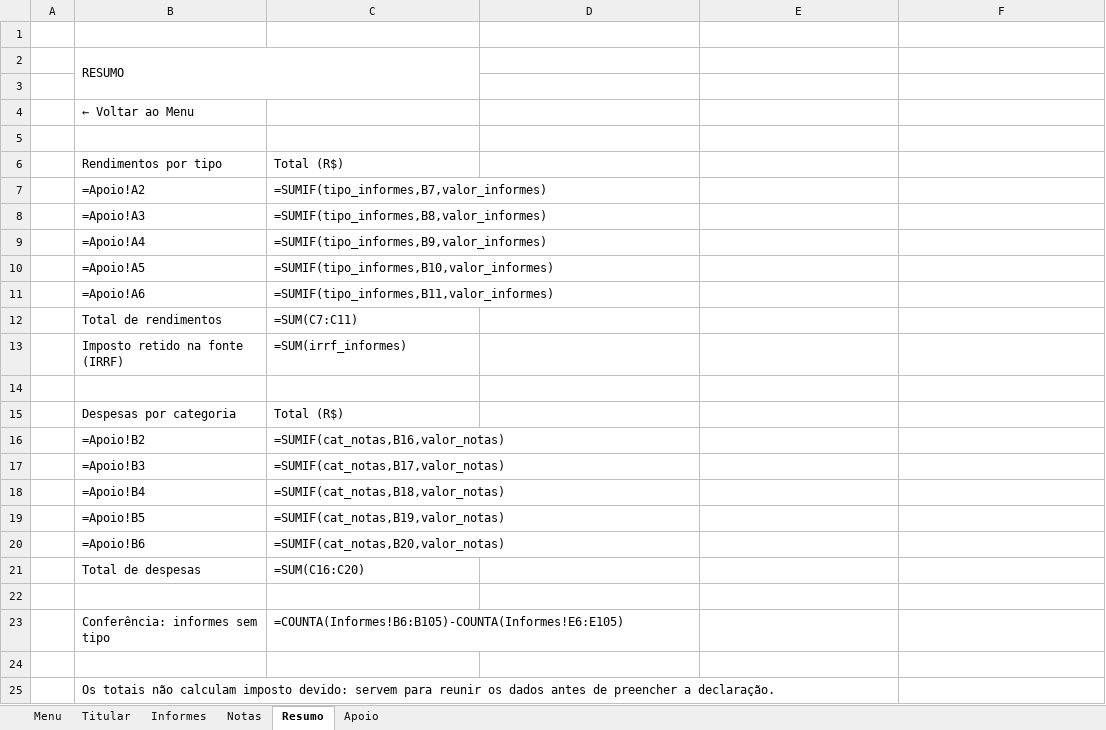
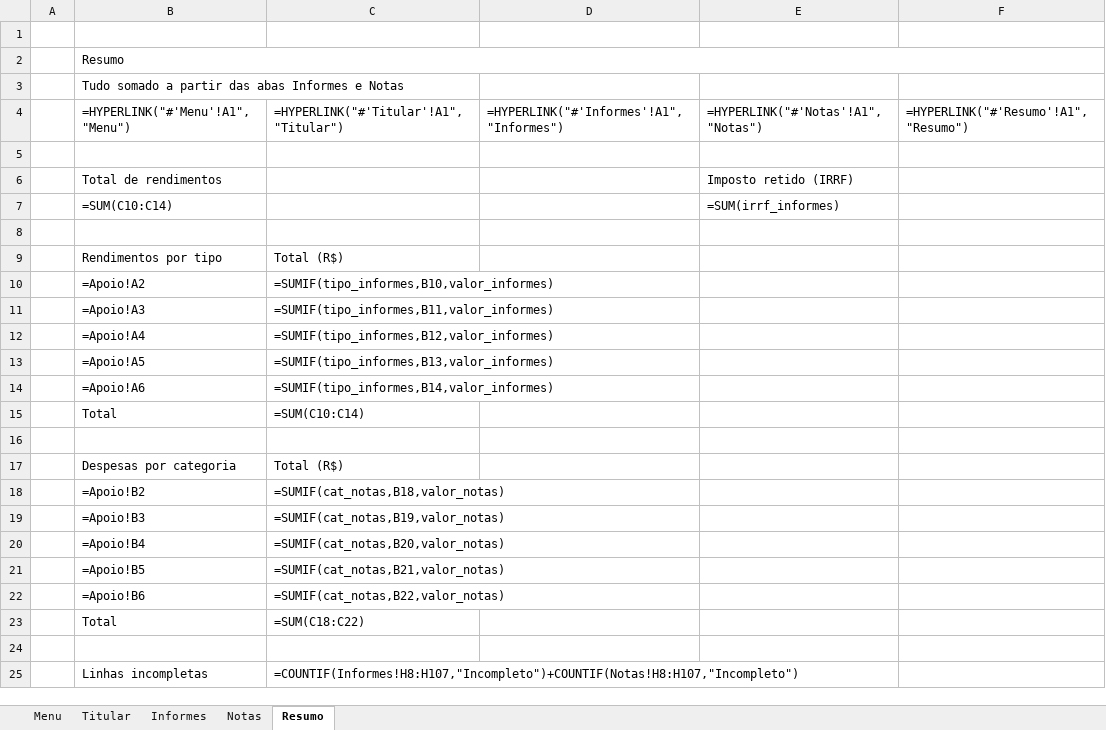
Before and after one commit to Data-Vitor/notas-bootcamp, an Excel workbook: projetos/excel/controle-imposto-de-renda/controle-imposto-de-renda.xlsx, sheet Resumo, drawn as a sheet; values as stored, in another font and other column widths than the file's, no cell formats; formulas without a stored value are shown as written; charts and pictures and conditional formats not drawn; removed rows and columns are numbered as before the commit, all else as after; the diff names each change by its address in the sheet, - before the commit and + after, or states it on an @@ line.

```diff
--- a/projetos/excel/controle-imposto-de-renda/controle-imposto-de-renda.xlsx (sheet Resumo)
+++ b/projetos/excel/controle-imposto-de-renda/controle-imposto-de-renda.xlsx (sheet Resumo)
@@ sheet tab hidden: Apoio @@
-B2: RESUMO
+B2: Resumo
-B2:C3 merged
+B2:F2 merged
+row 3:  | Tudo somado a partir das abas Informes e Notas
+row 4:  | =HYPERLINK("#'Menu'!A1","Menu") | =HYPERLINK("#'Titular'!A1","Titular") | =HYPERLINK("#'Informes'!A1","Informes") | =HYPERLINK("#'Notas'!A1","Notas") | =HYPERLINK("#'Resumo'!A1","Resumo")
-row 4:  | ← Voltar ao Menu
+row 6:  | Total de rendimentos |  |  | Imposto retido (IRRF)
+row 7:  | =SUM(C10:C14) |  |  | =SUM(irrf_informes)
-C10: =SUMIF(tipo_informes,B7,valor_informes)
+C10: =SUMIF(tipo_informes,B10,valor_informes)
-C11: =SUMIF(tipo_informes,B8,valor_informes)
+C11: =SUMIF(tipo_informes,B11,valor_informes)
-C12: =SUMIF(tipo_informes,B9,valor_informes)
+C12: =SUMIF(tipo_informes,B12,valor_informes)
-C13: =SUMIF(tipo_informes,B10,valor_informes)
+C13: =SUMIF(tipo_informes,B13,valor_informes)
-C14: =SUMIF(tipo_informes,B11,valor_informes)
+C14: =SUMIF(tipo_informes,B14,valor_informes)
-row 12:  | Total de rendimentos | =SUM(C7:C11)
-row 13:  | Imposto retido na fonte (IRRF) | =SUM(irrf_informes)
+row 15:  | Total | =SUM(C10:C14)
-C18: =SUMIF(cat_notas,B16,valor_notas)
+C18: =SUMIF(cat_notas,B18,valor_notas)
-C19: =SUMIF(cat_notas,B17,valor_notas)
+C19: =SUMIF(cat_notas,B19,valor_notas)
-C20: =SUMIF(cat_notas,B18,valor_notas)
+C20: =SUMIF(cat_notas,B20,valor_notas)
-C21: =SUMIF(cat_notas,B19,valor_notas)
+C21: =SUMIF(cat_notas,B21,valor_notas)
-C22: =SUMIF(cat_notas,B20,valor_notas)
+C22: =SUMIF(cat_notas,B22,valor_notas)
-row 21:  | Total de despesas | =SUM(C16:C20)
+row 23:  | Total | =SUM(C18:C22)
-row 23:  | Conferência: informes sem tipo | =COUNTA(Informes!B6:B105)-COUNTA(Informes!E6:E105)
-row 25: (empty)
+row 25:  | Linhas incompletas | =COUNTIF(Informes!H8:H107,"Incompleto")+COUNTIF(Notas!H8:H107,"Incompleto")
-row 25:  | Os totais não calculam imposto devido: servem para reunir os dados antes de preencher a declaração.
```
Also changed, not shown: sheet Informes, sheet Notas, sheet Menu, sheet Titular, cell formats, charts or pictures, 8 other files.
